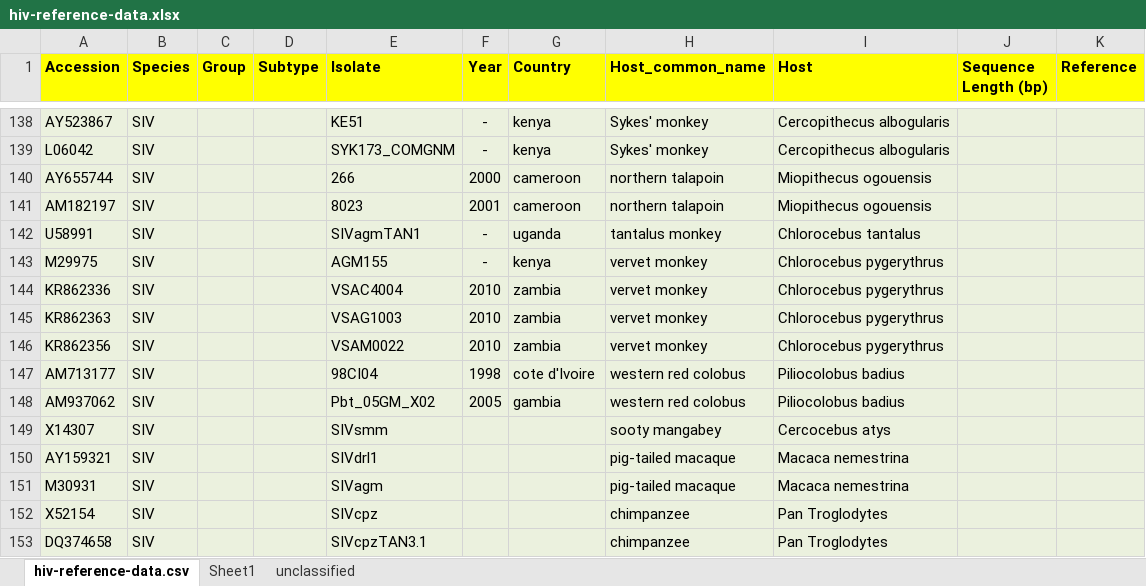
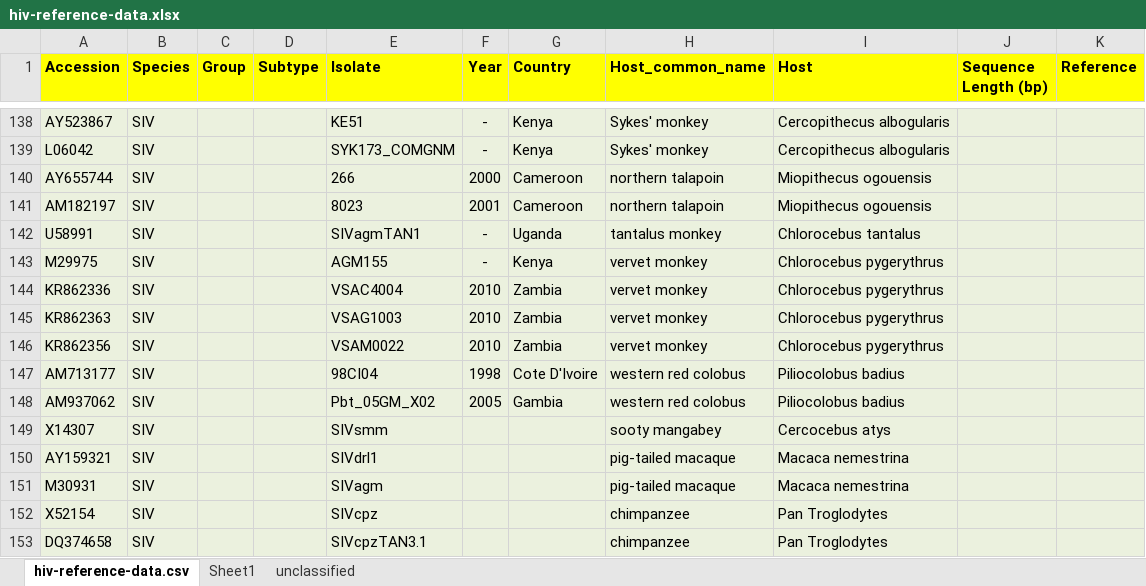
Before and after one commit to giffordlabcvr/HIV-GLUE, an Excel workbook: tabular/hiv-reference-data.xlsx, sheet hiv-reference-data.csv, drawn as a sheet; only a part is shown, gaps mark what is left out; values as stored, in another font and other column widths than the file's, no borders; the diff covers the shown part only; the diff names each change by its address in the sheet, - before the commit and + after, or states it on an @@ line.

Commit message:
edited country names

```diff
--- a/tabular/hiv-reference-data.xlsx (sheet hiv-reference-data.csv)
+++ b/tabular/hiv-reference-data.xlsx (sheet hiv-reference-data.csv)
-G138:G139 (Country): kenya
+G138:G139 (Country): Kenya
-G140:G141 (Country): cameroon
+G140:G141 (Country): Cameroon
-G142 (Country): uganda
+G142 (Country): Uganda
-G143 (Country): kenya
+G143 (Country): Kenya
-G144:G146 (Country): zambia
+G144:G146 (Country): Zambia
-G147 (Country): cote d'Ivoire
+G147 (Country): Cote D'Ivoire
-G148 (Country): gambia
+G148 (Country): Gambia
```
Also changed, not shown: 43 edited cells elsewhere in this sheet, 1 other file.
